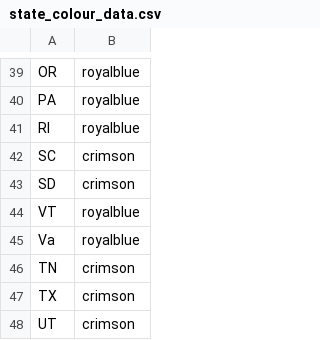
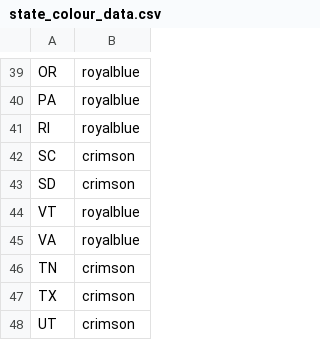
Before and after one commit to flyfreejay/CSC110-Final, a CSV file: data/state_colour_data.csv, drawn as a sheet; only a part is shown, gaps mark what is left out.

```diff
--- a/data/state_colour_data.csv
+++ b/data/state_colour_data.csv
@@ -44,3 +44,3 @@ SD,crimson
 VT,royalblue
-Va,royalblue
+VA,royalblue
 TN,crimson
```
Also changed, not shown: data/hate_crime_data.csv, 6 other files.
